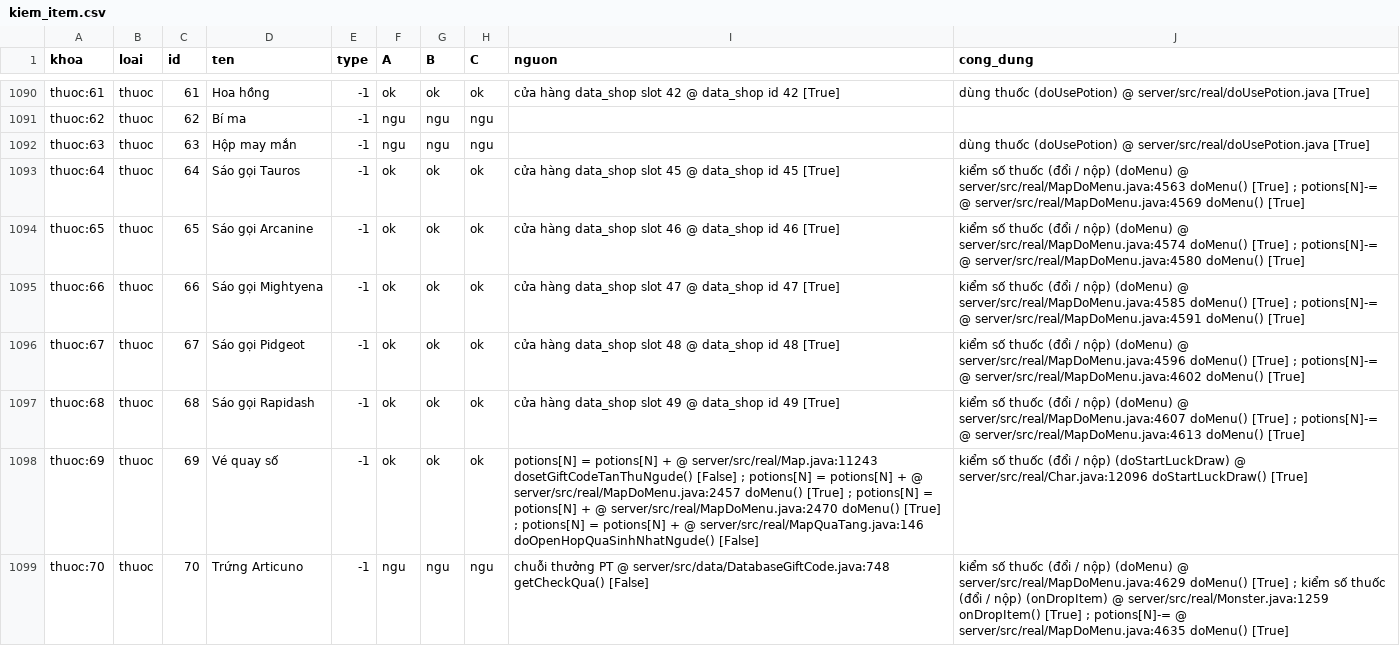
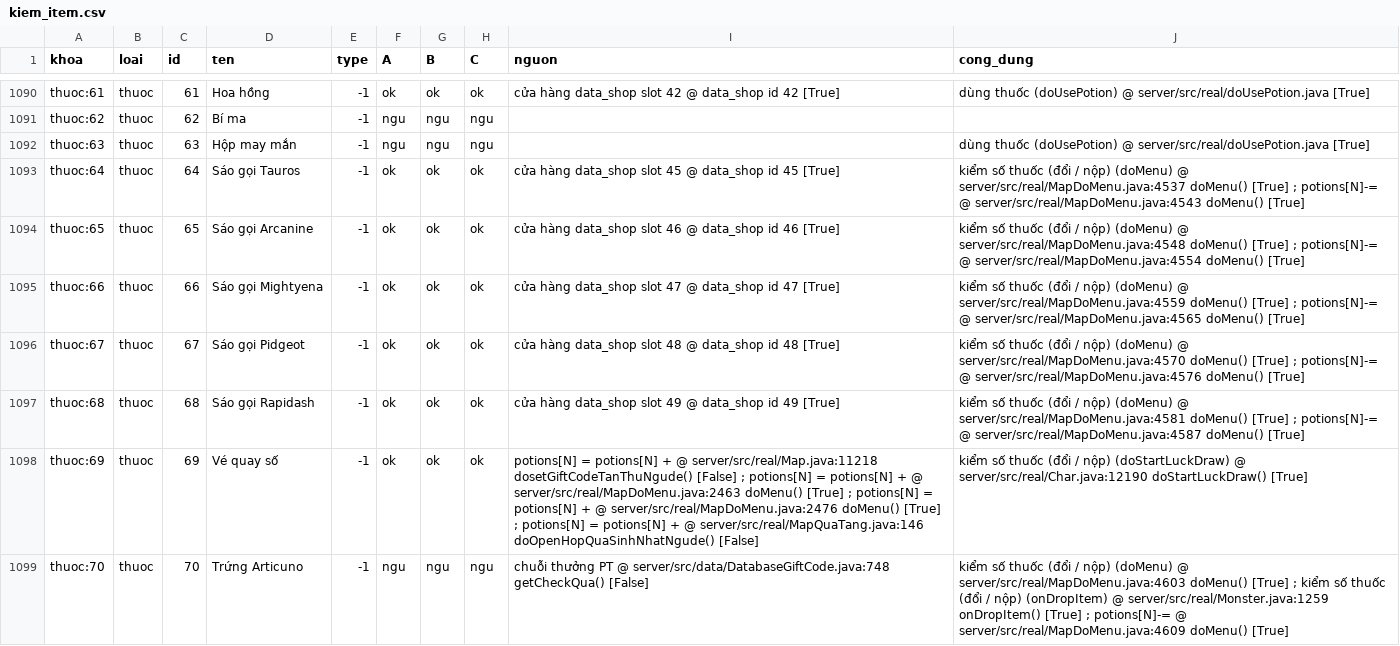
Before and after one commit to hoangtuvungcao/htbb, a CSV file: du_lieu/kiem_item.csv, drawn as a sheet; only a part is shown, gaps mark what is left out; the diff covers the shown part only.

```diff
--- a/du_lieu/kiem_item.csv
+++ b/du_lieu/kiem_item.csv
@@ -1092,8 +1092,8 @@ thuoc:62,thuoc,62,Bí ma,-1,ngu,ngu,ngu,,
 thuoc:63,thuoc,63,Hộp may mắn,-1,ngu,ngu,ngu,,dùng thuốc (doUsePotion) @ server/src/real/doUsePotion.java [True]
-thuoc:64,thuoc,64,Sáo gọi Tauros,-1,ok,ok,ok,cửa hàng data_shop slot 45 @ data_shop id 45 [True],kiểm số thuốc (đổi / nộp) (doMenu) @ server/src/real/MapDoMenu.java:4563 doMenu() [True] ; potions[N]-= @ server/src/real/MapDoMenu.java:4569 doMenu() [True]
-thuoc:65,thuoc,65,Sáo gọi Arcanine,-1,ok,ok,ok,cửa hàng data_shop slot 46 @ data_shop id 46 [True],kiểm số thuốc (đổi / nộp) (doMenu) @ server/src/real/MapDoMenu.java:4574 doMenu() [True] ; potions[N]-= @ server/src/real/MapDoMenu.java:4580 doMenu() [True]
-thuoc:66,thuoc,66,Sáo gọi Mightyena,-1,ok,ok,ok,cửa hàng data_shop slot 47 @ data_shop id 47 [True],kiểm số thuốc (đổi / nộp) (doMenu) @ server/src/real/MapDoMenu.java:4585 doMenu() [True] ; potions[N]-= @ server/src/real/MapDoMenu.java:4591 doMenu() [True]
-thuoc:67,thuoc,67,Sáo gọi Pidgeot,-1,ok,ok,ok,cửa hàng data_shop slot 48 @ data_shop id 48 [True],kiểm số thuốc (đổi / nộp) (doMenu) @ server/src/real/MapDoMenu.java:4596 doMenu() [True] ; potions[N]-= @ server/src/real/MapDoMenu.java:4602 doMenu() [True]
-thuoc:68,thuoc,68,Sáo gọi Rapidash,-1,ok,ok,ok,cửa hàng data_shop slot 49 @ data_shop id 49 [True],kiểm số thuốc (đổi / nộp) (doMenu) @ server/src/real/MapDoMenu.java:4607 doMenu() [True] ; potions[N]-= @ server/src/real/MapDoMenu.java:4613 doMenu() [True]
-thuoc:69,thuoc,69,Vé quay số,-1,ok,ok,ok,potions[N] = potions[N] + @ server/src/real/Map.java:11243 dosetGiftCodeTanThuNgude() [False] ; potions[N] = potions[N] + @ server/src/real/MapDoMenu.java:2457 doMenu() [True] ; potions[N] = potions[N] + @ server/src/real/MapDoMenu.java:2470 doMenu() [True] ; potions[N] = potions[N] + @ server/src/real/MapQuaTang.java:146 doOpenHopQuaSinhNhatNgude() [False],kiểm số thuốc (đổi / nộp) (doStartLuckDraw) @ server/src/real/Char.java:12096 doStartLuckDraw() [True]
-thuoc:70,thuoc,70,Trứng Articuno,-1,ngu,ngu,ngu,chuỗi thưởng PT @ server/src/data/DatabaseGiftCode.java:748 getCheckQua() [False],kiểm số thuốc (đổi / nộp) (doMenu) @ server/src/real/MapDoMenu.java:4629 doMenu() [True] ; kiểm số thuốc (đổi / nộp) (onDropItem) @ server/src/real/Monster.java:1259 onDropItem() [True] ; potions[N]-= @ server/src/real/MapDoMenu.java:4635 doMenu() [True]
+thuoc:64,thuoc,64,Sáo gọi Tauros,-1,ok,ok,ok,cửa hàng data_shop slot 45 @ data_shop id 45 [True],kiểm số thuốc (đổi / nộp) (doMenu) @ server/src/real/MapDoMenu.java:4537 doMenu() [True] ; potions[N]-= @ server/src/real/MapDoMenu.java:4543 doMenu() [True]
+thuoc:65,thuoc,65,Sáo gọi Arcanine,-1,ok,ok,ok,cửa hàng data_shop slot 46 @ data_shop id 46 [True],kiểm số thuốc (đổi / nộp) (doMenu) @ server/src/real/MapDoMenu.java:4548 doMenu() [True] ; potions[N]-= @ server/src/real/MapDoMenu.java:4554 doMenu() [True]
+thuoc:66,thuoc,66,Sáo gọi Mightyena,-1,ok,ok,ok,cửa hàng data_shop slot 47 @ data_shop id 47 [True],kiểm số thuốc (đổi / nộp) (doMenu) @ server/src/real/MapDoMenu.java:4559 doMenu() [True] ; potions[N]-= @ server/src/real/MapDoMenu.java:4565 doMenu() [True]
+thuoc:67,thuoc,67,Sáo gọi Pidgeot,-1,ok,ok,ok,cửa hàng data_shop slot 48 @ data_shop id 48 [True],kiểm số thuốc (đổi / nộp) (doMenu) @ server/src/real/MapDoMenu.java:4570 doMenu() [True] ; potions[N]-= @ server/src/real/MapDoMenu.java:4576 doMenu() [True]
+thuoc:68,thuoc,68,Sáo gọi Rapidash,-1,ok,ok,ok,cửa hàng data_shop slot 49 @ data_shop id 49 [True],kiểm số thuốc (đổi / nộp) (doMenu) @ server/src/real/MapDoMenu.java:4581 doMenu() [True] ; potions[N]-= @ server/src/real/MapDoMenu.java:4587 doMenu() [True]
+thuoc:69,thuoc,69,Vé quay số,-1,ok,ok,ok,potions[N] = potions[N] + @ server/src/real/Map.java:11218 dosetGiftCodeTanThuNgude() [False] ; potions[N] = potions[N] + @ server/src/real/MapDoMenu.java:2463 doMenu() [True] ; potions[N] = potions[N] + @ server/src/real/MapDoMenu.java:2476 doMenu() [True] ; potions[N] = potions[N] + @ server/src/real/MapQuaTang.java:146 doOpenHopQuaSinhNhatNgude() [False],kiểm số thuốc (đổi / nộp) (doStartLuckDraw) @ server/src/real/Char.java:12190 doStartLuckDraw() [True]
+thuoc:70,thuoc,70,Trứng Articuno,-1,ngu,ngu,ngu,chuỗi thưởng PT @ server/src/data/DatabaseGiftCode.java:748 getCheckQua() [False],kiểm số thuốc (đổi / nộp) (doMenu) @ server/src/real/MapDoMenu.java:4603 doMenu() [True] ; kiểm số thuốc (đổi / nộp) (onDropItem) @ server/src/real/Monster.java:1259 onDropItem() [True] ; potions[N]-= @ server/src/real/MapDoMenu.java:4609 doMenu() [True]
```
Also changed, not shown: 79 edited cells elsewhere in this file, du_lieu/bang_chu.csv, du_lieu/noi_dung_su_kien_vat_pham.csv, 41 other files.
